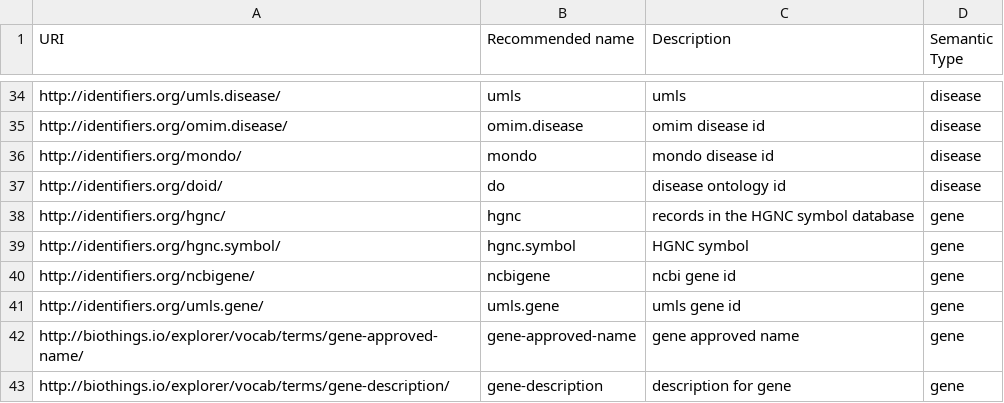
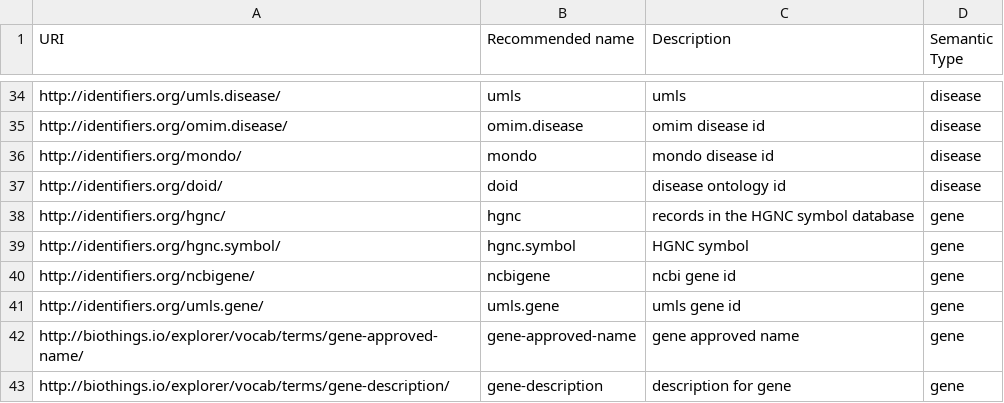
Before and after one commit to gglusman/translator-api-registry, a CSV file: ID_MAPPING_NEW.csv, drawn as a sheet; only a part is shown, gaps mark what is left out.

Commit message:
add new data sources

```diff
--- a/ID_MAPPING_NEW.csv
+++ b/ID_MAPPING_NEW.csv
@@ -36,3 +36,3 @@ http://identifiers.org/omim.disease/,omim.disease,omim disease id,disease
 http://identifiers.org/mondo/,mondo,mondo disease id,disease
-http://identifiers.org/doid/,do,disease ontology id,disease
+http://identifiers.org/doid/,doid,disease ontology id,disease
 http://identifiers.org/hgnc/,hgnc,records in the HGNC symbol database,gene
```
Also changed, not shown: 11 other files.
